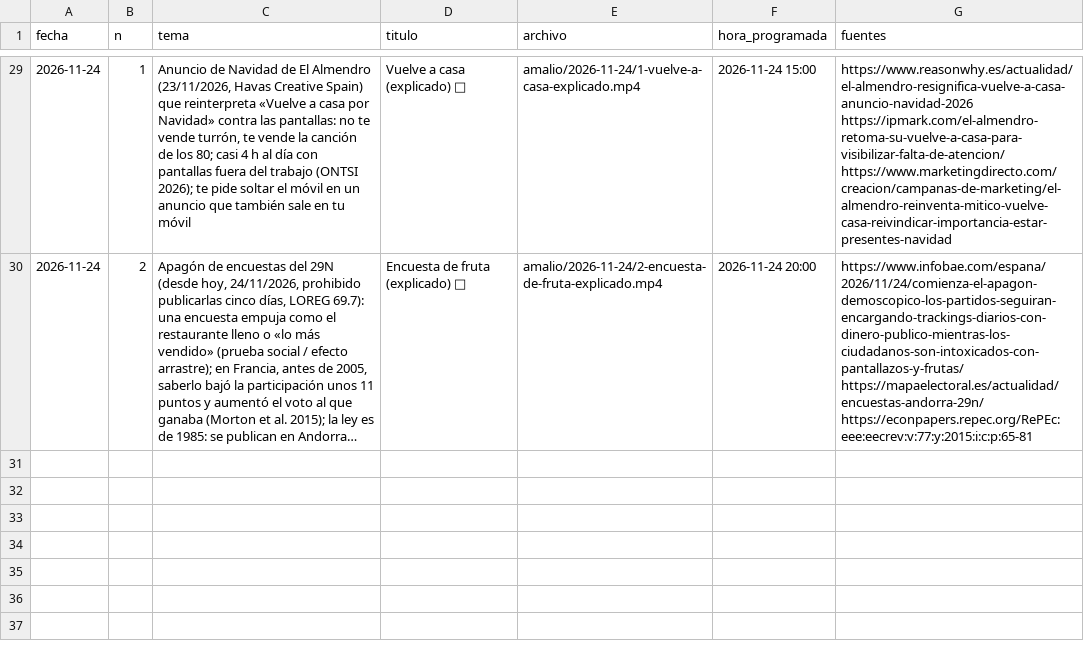
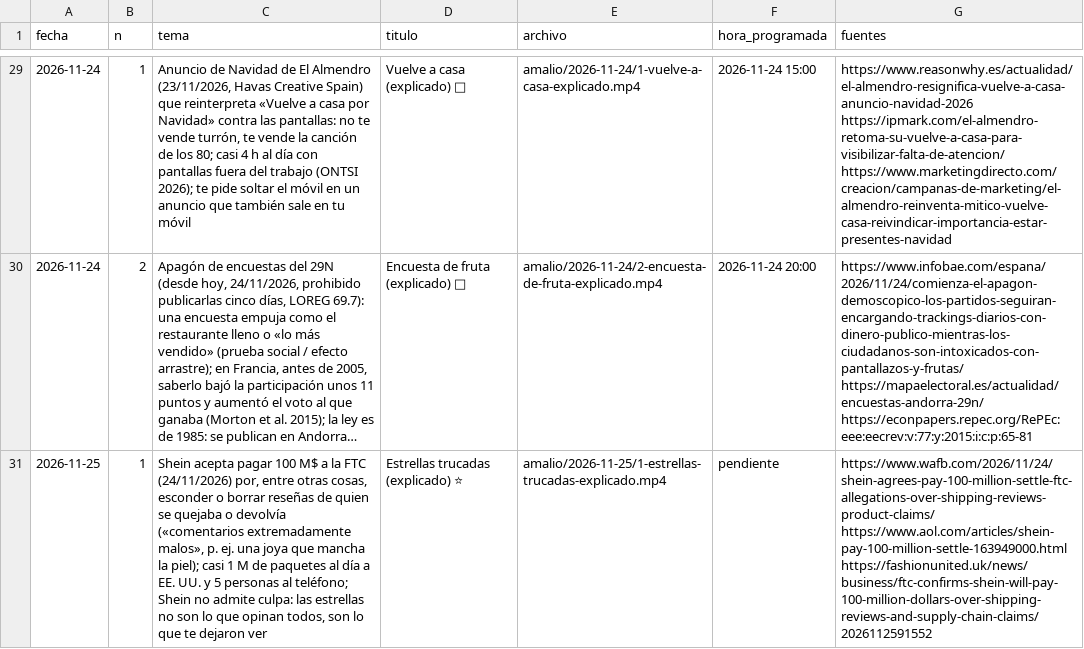
Before and after one commit to amaliogigu/reels-publicos, a TSV file: amalio/hechos.tsv, drawn as a sheet; only a part is shown, gaps mark what is left out; long unchanged cells end in …; the diff names each change by its address in the sheet, - before the commit and + after, or states it on an @@ line.

```diff
--- a/amalio/hechos.tsv
+++ b/amalio/hechos.tsv
+row 31: 2026-11-25 | 1 | Shein acepta pagar 100 M$ a la FTC (24/11/2026) por, entre otras cosas, esconder o borrar reseñas de quien se quejaba o devolvía («comentarios extremadamente malos», p. ej. una joya que mancha la piel); casi 1 M de paquetes al día a EE. UU. y 5 personas al teléfono; Shein no admite culpa: las estrellas no son lo que opinan todos, son lo que te dejaron ver | Estrellas trucadas (explicado) ⭐ | amalio/2026-11-25/1-estrellas-trucadas-explicado.mp4 | pendiente | https://www.wafb.com/2026/11/24/shein-agrees-pay-100-million-settle-ftc-allegations-over-shipping-reviews-product-claims/ https://www.aol.com/articles/shein-pay-100-million-settle-163949000.html https://fashionunited.uk/news/business/ftc-confirms-shein-will-pay-100-million-dollars-over-shipping-reviews-and-supply-chain-claims/2026112591552
```
Also changed, not shown: amalio/control.tsv, 1 other file.
